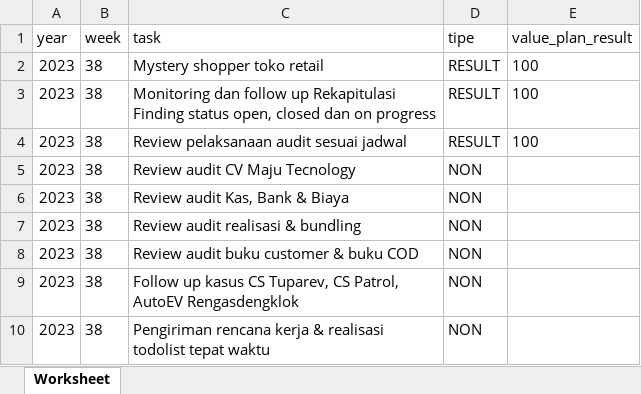
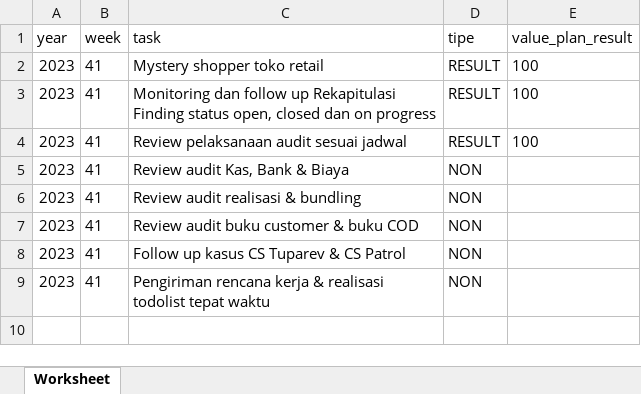
Before and after one commit to appdevina/dndcomplete, an Excel workbook: public/import/weekly_template.xlsx, sheet Worksheet, drawn as a sheet; values as stored, in another font and other column widths than the file's, no borders; removed rows and columns are numbered as before the commit, all else as after; the diff names each change by its address in the sheet, - before the commit and + after, or states it on an @@ line.

```diff
--- a/public/import/weekly_template.xlsx (sheet Worksheet)
+++ b/public/import/weekly_template.xlsx (sheet Worksheet)
-B2:B4 (week): 38
+B2:B4 (week): 41
-row 5: 2023 | 38 | Review audit CV Maju Tecnology | NON
-B5:B9 (week): 38
+B5:B9 (week): 41
-C8 (task): …kasus CS Tuparev, CS Patrol, AutoEV Rengasdengklok
+C8 (task): …kasus CS Tuparev & CS Patrol
```
Also changed, not shown: public/import/DAILY ADITYO.xlsx, public/import/DAILY HEIDY.xlsx, 48 other files.
